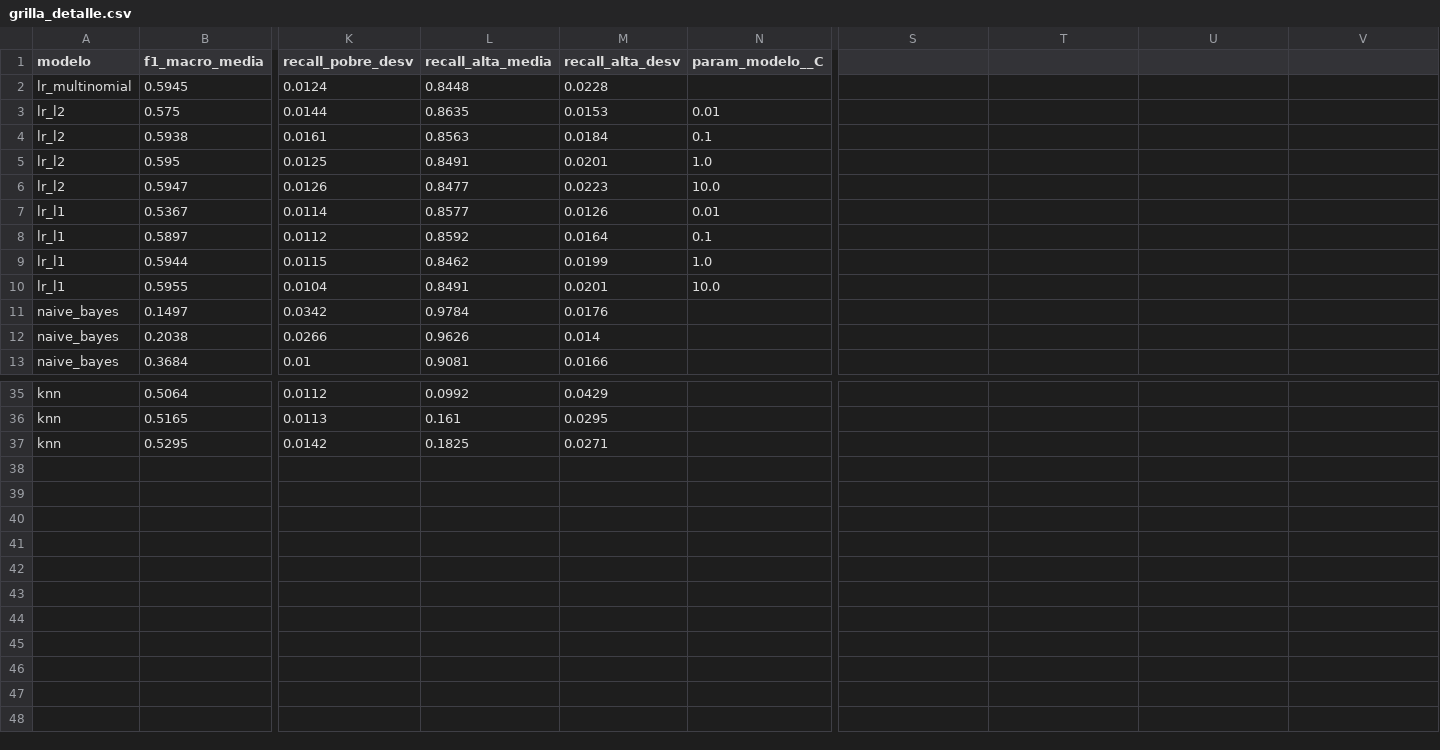
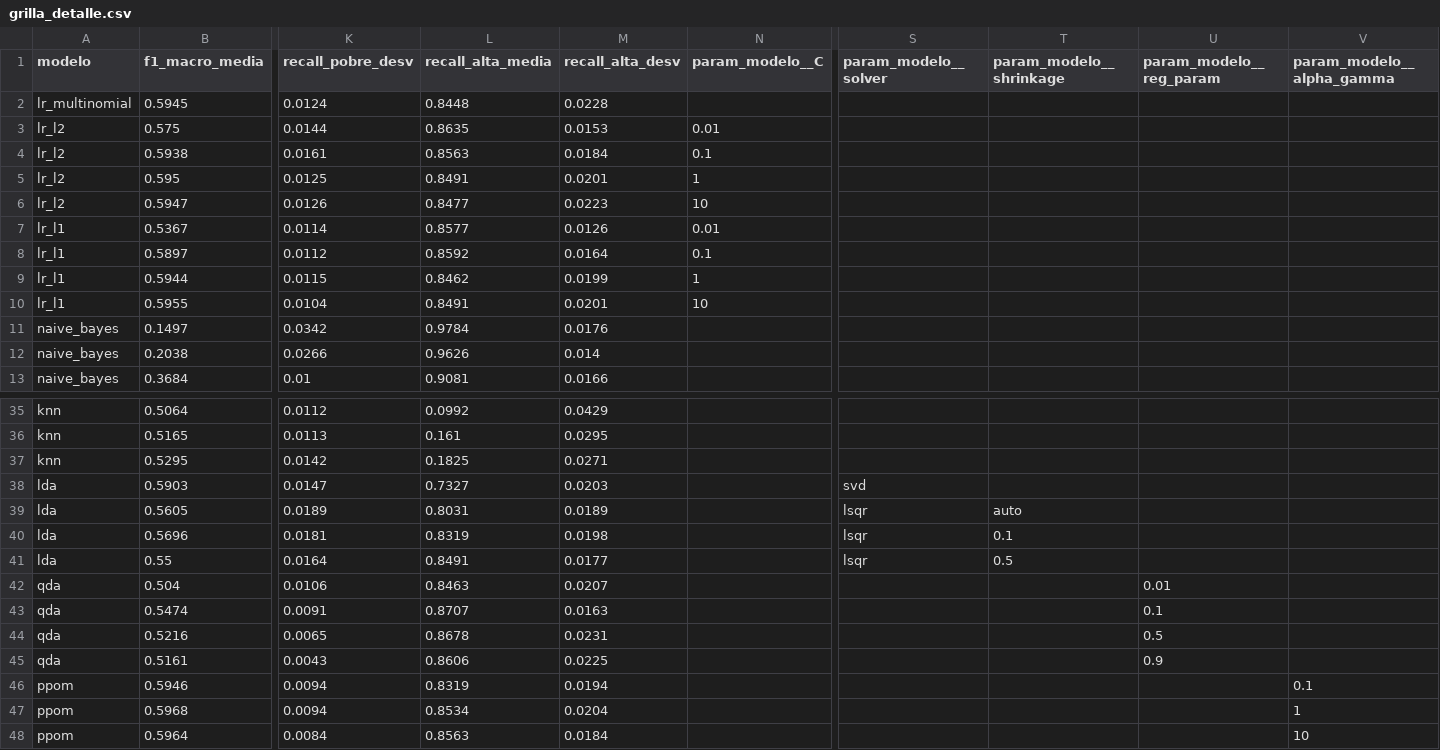
Before and after one commit to gabriela708/ML-Household-Socioeconomic-Status, a CSV file: reports/tables/grilla_detalle.csv, drawn as a sheet; only a part is shown, gaps mark what is left out; rows hold the shown columns only; the diff names each change by its address in the sheet, - before the commit and + after, or states it on an @@ line.

```diff
--- a/reports/tables/grilla_detalle.csv
+++ b/reports/tables/grilla_detalle.csv
-S1: (empty)
+S1: param_modelo__solver
-T1: (empty)
+T1: param_modelo__shrinkage
-U1: (empty)
+U1: param_modelo__reg_param
-V1: (empty)
+V1: param_modelo__alpha_gamma
-N5 (param_modelo__C): 1.0
+N5 (param_modelo__C): 1
-N6 (param_modelo__C): 10.0
+N6 (param_modelo__C): 10
-N9 (param_modelo__C): 1.0
+N9 (param_modelo__C): 1
-N10 (param_modelo__C): 10.0
+N10 (param_modelo__C): 10
+row 38: lda | 0.5903 | 0.0147 | 0.7327 | 0.0203 |  | svd
+row 39: lda | 0.5605 | 0.0189 | 0.8031 | 0.0189 |  | lsqr | auto
+row 40: lda | 0.5696 | 0.0181 | 0.8319 | 0.0198 |  | lsqr | 0.1
+row 41: lda | 0.55 | 0.0164 | 0.8491 | 0.0177 |  | lsqr | 0.5
+row 42: qda | 0.504 | 0.0106 | 0.8463 | 0.0207 |  |  |  | 0.01
+row 43: qda | 0.5474 | 0.0091 | 0.8707 | 0.0163 |  |  |  | 0.1
+row 44: qda | 0.5216 | 0.0065 | 0.8678 | 0.0231 |  |  |  | 0.5
+row 45: qda | 0.5161 | 0.0043 | 0.8606 | 0.0225 |  |  |  | 0.9
+row 46: ppom | 0.5946 | 0.0094 | 0.8319 | 0.0194 |  |  |  |  | 0.1
+row 47: ppom | 0.5968 | 0.0094 | 0.8534 | 0.0204 |  |  |  |  | 1
+row 48: ppom | 0.5964 | 0.0084 | 0.8563 | 0.0184 |  |  |  |  | 10
```
Also changed, not shown: reports/tables/ablacion.csv, reports/tables/ablacion_resumen.csv, 18 other files.
